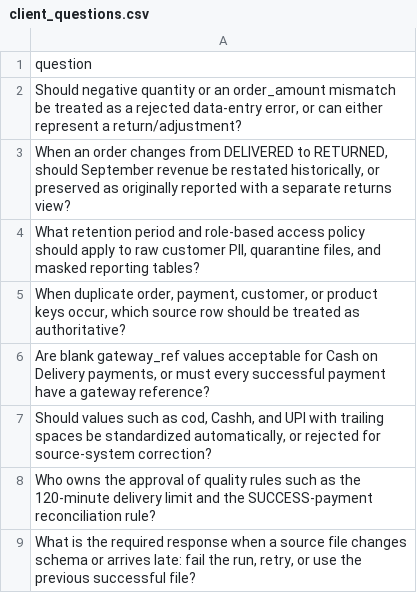
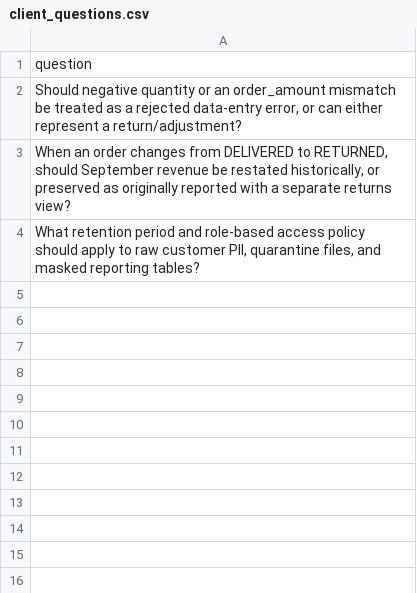
Before and after one commit to Rudin09/IIT_Roorkie_CEC_Futurenece_Data_Pipeline_to_ML_Model, a CSV file: assignment/profile/client_questions.csv, drawn as a sheet; the diff names each change by its address in the sheet, - before the commit and + after, or states it on an @@ line.

```diff
--- a/assignment/profile/client_questions.csv
+++ b/assignment/profile/client_questions.csv
-row 5: When duplicate order, payment, customer, or product keys occur, which source row should be treated as authoritative?
-row 6: Are blank gateway_ref values acceptable for Cash on Delivery payments, or must every successful payment have a gateway reference?
-row 7: Should values such as cod, Cashh, and UPI with trailing spaces be standardized automatically, or rejected for source-system correction?
-row 8: Who owns the approval of quality rules such as the 120-minute delivery limit and the SUCCESS-payment reconciliation rule?
-row 9: What is the required response when a source file changes schema or arrives late: fail the run, retry, or use the previous successful file?
```
Also changed, not shown: assignment/profile/data_issues_log.csv, 34 other files.
